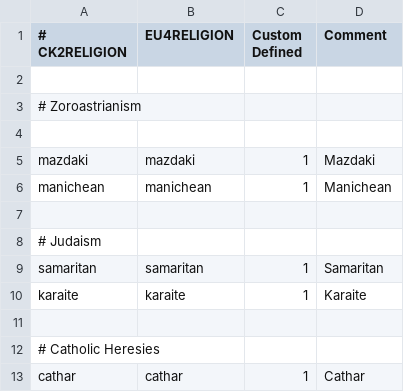
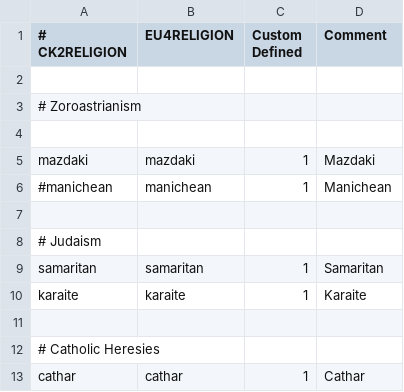
Before and after one commit to TheMarmottin/Converter, a CSV file: Converter/eu4_converter/heresy_table_soa.csv, drawn as a sheet; only a part is shown; the diff covers the shown part only.

Commit message:
import EMF+V converter religion work

```diff
--- a/Converter/eu4_converter/heresy_table_soa.csv
+++ b/Converter/eu4_converter/heresy_table_soa.csv
@@ -5,3 +5,3 @@
 mazdaki;mazdaki;1;Mazdaki
-manichean;manichean;1;Manichean
+#manichean;manichean;1;Manichean
 
```
Also changed, not shown: 22 added rows, 3 moved rows and 1 edited cell elsewhere in this file, Converter/eu4_converter/religion_table.csv, 3 other files.
